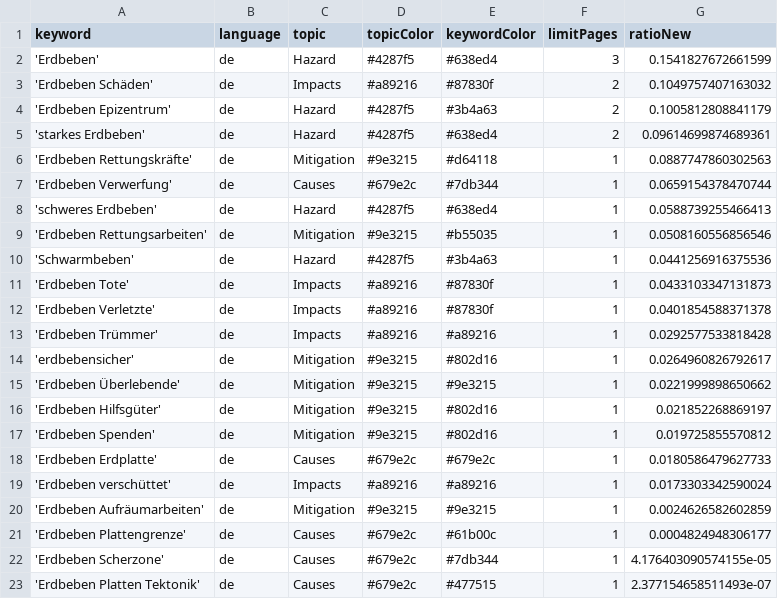
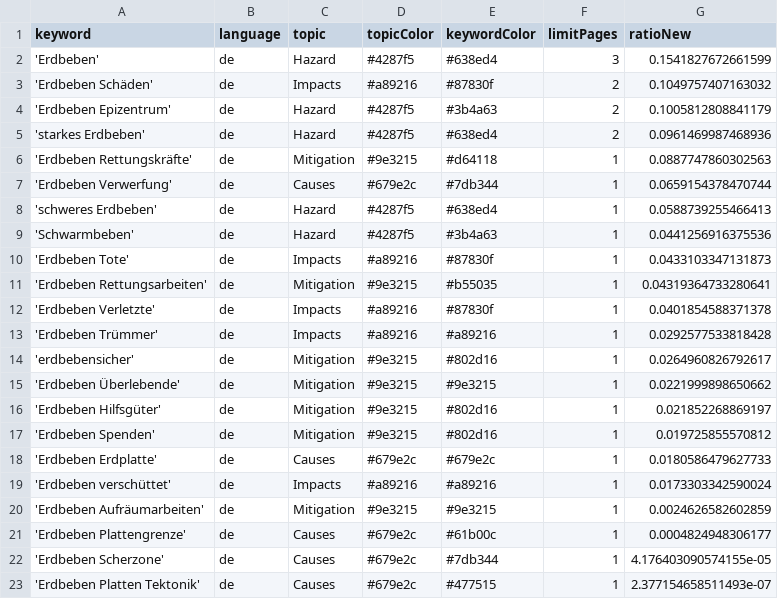
Before and after one commit to marcol95-news/earthquakeiscoming, a CSV file: keywords.csv, drawn as a sheet.

Commit message:
Commit from GitHub Actions (harvest:0.0)

```diff
--- a/keywords.csv
+++ b/keywords.csv
@@ -4,3 +4,3 @@ keyword,language,topic,topicColor,keywordColor,limitPages,ratioNew
 'Erdbeben Epizentrum',de,Hazard,#4287f5,#3b4a63,2,0.1005812808841179
-'starkes Erdbeben',de,Hazard,#4287f5,#638ed4,2,0.09614699874689361
+'starkes Erdbeben',de,Hazard,#4287f5,#638ed4,2,0.0961469987468936
 'Erdbeben Rettungskräfte',de,Mitigation,#9e3215,#d64118,1,0.0887747860302563
@@ -8,5 +8,5 @@ keyword,language,topic,topicColor,keywordColor,limitPages,ratioNew
 'schweres Erdbeben',de,Hazard,#4287f5,#638ed4,1,0.0588739255466413
-'Erdbeben Rettungsarbeiten',de,Mitigation,#9e3215,#b55035,1,0.0508160556856546
 'Schwarmbeben',de,Hazard,#4287f5,#3b4a63,1,0.0441256916375536
 'Erdbeben Tote',de,Impacts,#a89216,#87830f,1,0.0433103347131873
+'Erdbeben Rettungsarbeiten',de,Mitigation,#9e3215,#b55035,1,0.04319364733280641
 'Erdbeben Verletzte',de,Impacts,#a89216,#87830f,1,0.0401854588371378
```
